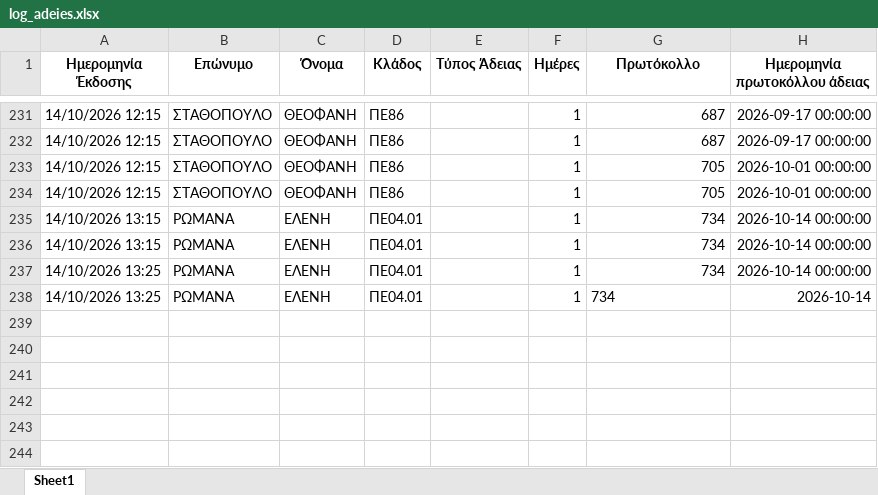
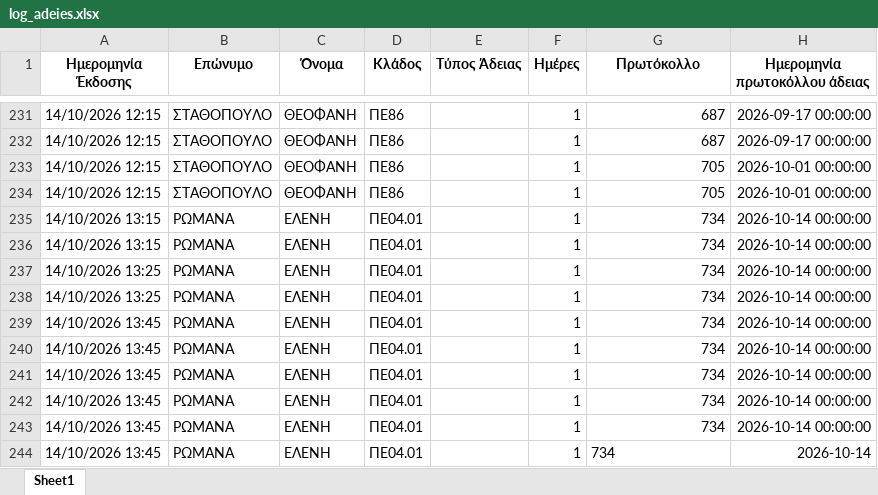
Before and after one commit to pantelisr/MyApps, an Excel workbook: log_adeies.xlsx, sheet Sheet1, drawn as a sheet; only a part is shown, gaps mark what is left out; values as stored, in another font and other column widths than the file's, no borders; the diff names each change by its address in the sheet, - before the commit and + after, or states it on an @@ line.

```diff
--- a/log_adeies.xlsx (sheet Sheet1)
+++ b/log_adeies.xlsx (sheet Sheet1)
-G238 alignment: left
+G238 alignment: right
-H238 (Ημερομηνία πρωτοκόλλου άδειας): 2026-10-14
+H238 (Ημερομηνία πρωτοκόλλου άδειας): 2026-10-14 00:00:00
+row 239: 14/10/2026 13:45 | ΡΩΜΑΝΑ | ΕΛΕΝΗ | ΠΕ04.01 |  | 1 | 734 | 2026-10-14 00:00:00
+row 240: 14/10/2026 13:45 | ΡΩΜΑΝΑ | ΕΛΕΝΗ | ΠΕ04.01 |  | 1 | 734 | 2026-10-14 00:00:00
+row 241: 14/10/2026 13:45 | ΡΩΜΑΝΑ | ΕΛΕΝΗ | ΠΕ04.01 |  | 1 | 734 | 2026-10-14 00:00:00
+row 242: 14/10/2026 13:45 | ΡΩΜΑΝΑ | ΕΛΕΝΗ | ΠΕ04.01 |  | 1 | 734 | 2026-10-14 00:00:00
+row 243: 14/10/2026 13:45 | ΡΩΜΑΝΑ | ΕΛΕΝΗ | ΠΕ04.01 |  | 1 | 734 | 2026-10-14 00:00:00
+row 244: 14/10/2026 13:45 | ΡΩΜΑΝΑ | ΕΛΕΝΗ | ΠΕ04.01 |  | 1 | 734 | 2026-10-14
```
Also changed, not shown: 1 other file.
